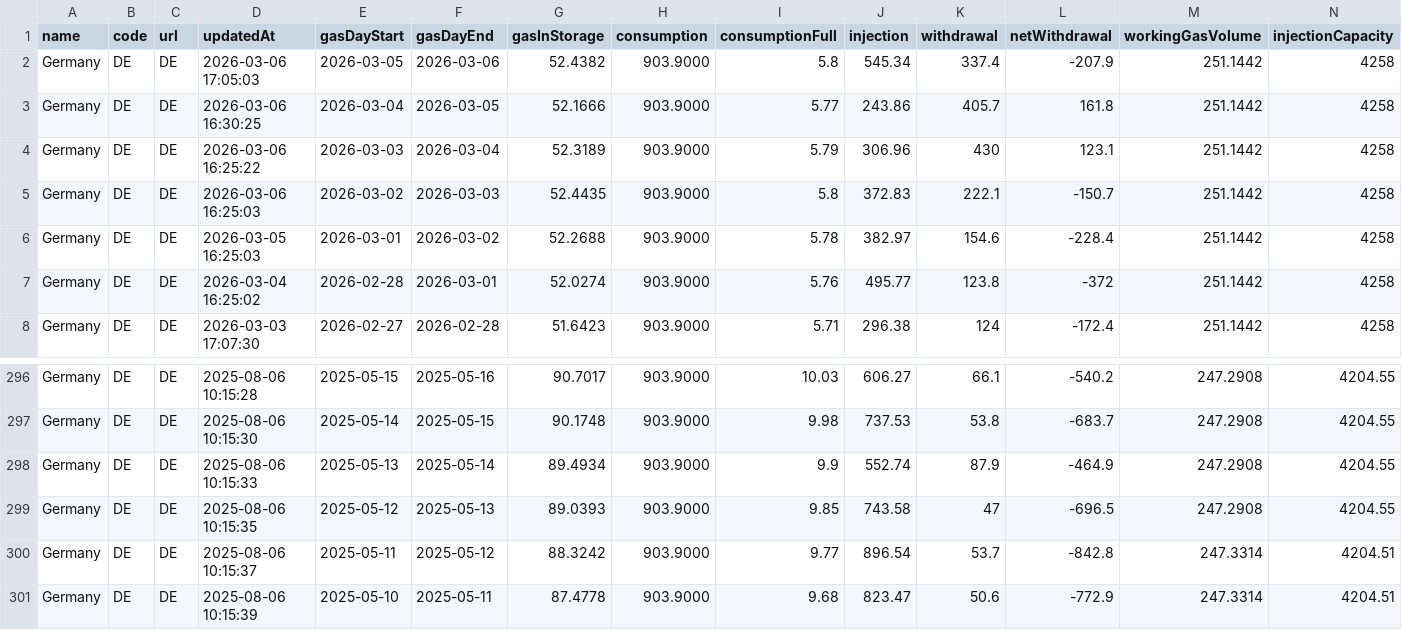
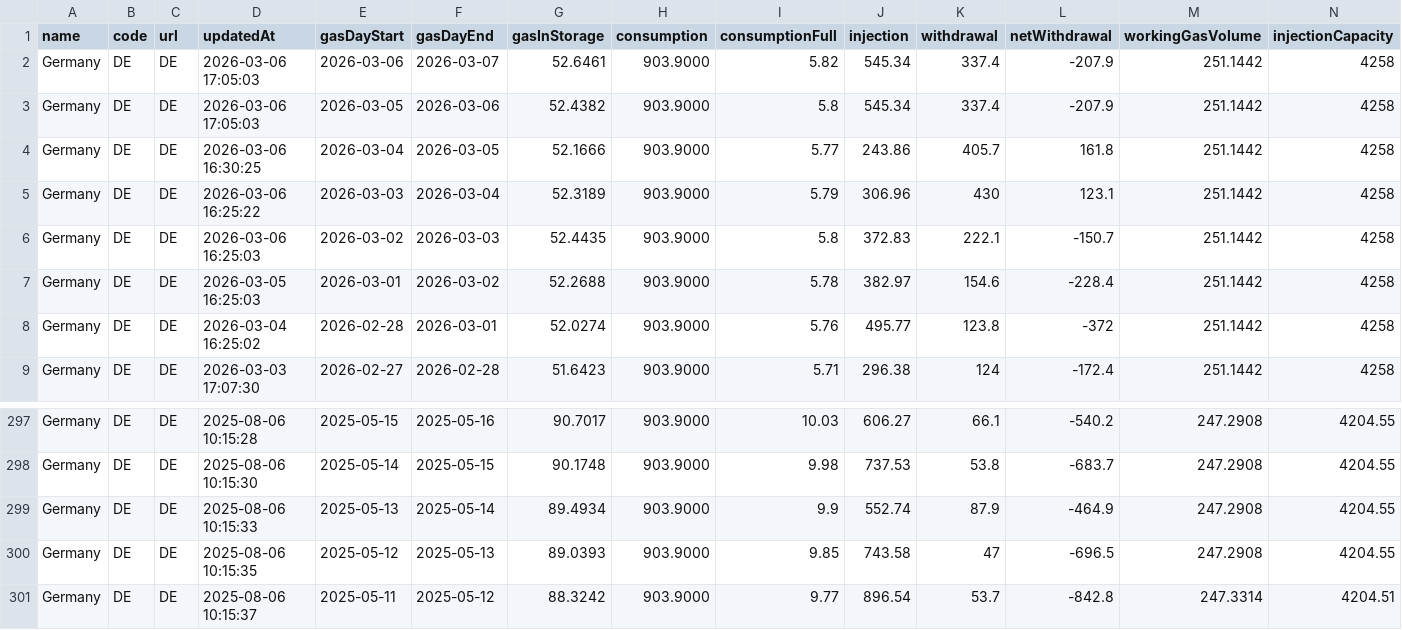
Before and after one commit to milahu/gasspeicher-deutschland, a CSV file: daten2.csv, drawn as a sheet; only a part is shown, gaps mark what is left out; removed rows and columns are numbered as before the commit, all else as after; rows hold the shown columns only; the diff names each change by its address in the sheet, - before the commit and + after, or states it on an @@ line.

Commit message:
update 2026-03-03

```diff
--- a/daten2.csv
+++ b/daten2.csv
+row 2: Germany | DE | DE | 2026-03-06 17:05:03 | 2026-03-06 | 2026-03-07 | 52.6461 | 903.9000 | 5.82 | 545.34 | 337.4 | -207.9 | 251.1442 | 4258
-row 301: Germany | DE | DE | 2025-08-06 10:15:39 | 2025-05-10 | 2025-05-11 | 87.4778 | 903.9000 | 9.68 | 823.47 | 50.6 | -772.9 | 247.3314 | 4204.51
```
